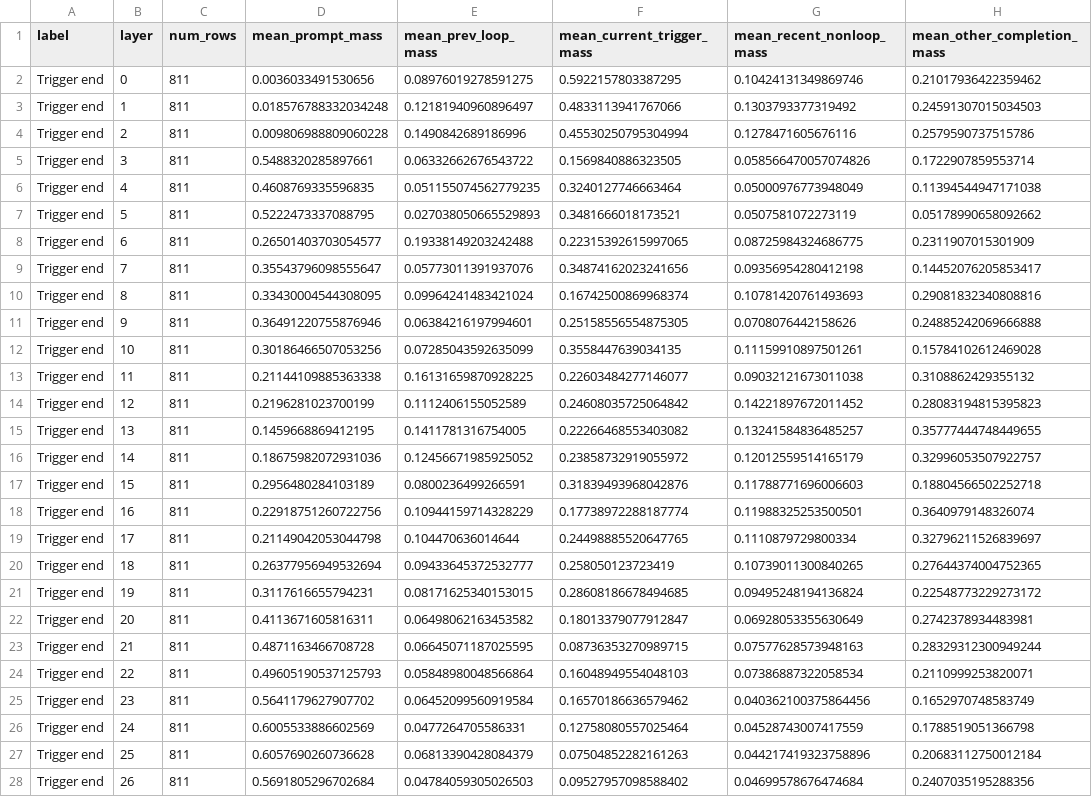
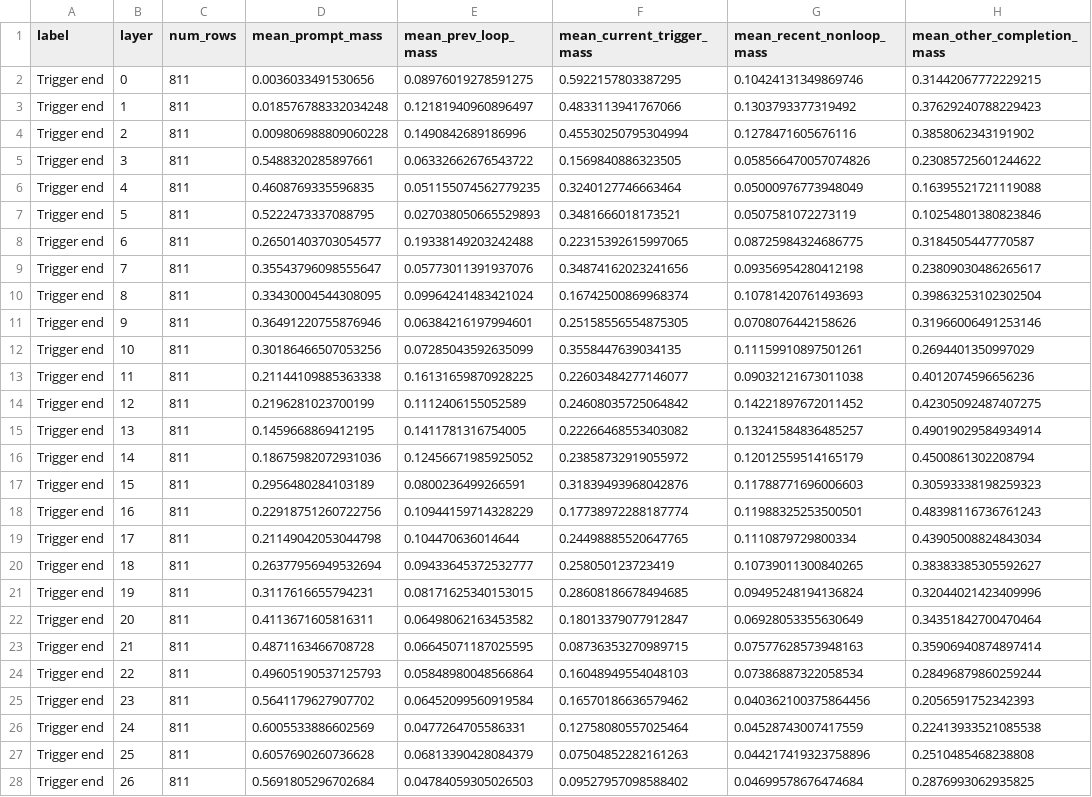
Before and after one commit to Zhi0467/cot-loop, a CSV file: outputs/qwen3_loop_trigger_attention_full_20260414_rerun/attention_mass_by_layer_comparison.csv, drawn as a sheet; only a part is shown; the diff covers the shown part only; the diff names each change by its address in the sheet, - before the commit and + after, or states it on an @@ line.

```diff
--- a/outputs/qwen3_loop_trigger_attention_full_20260414_rerun/attention_mass_by_layer_comparison.csv
+++ b/outputs/qwen3_loop_trigger_attention_full_20260414_rerun/attention_mass_by_layer_comparison.csv
-H2 (mean_other_completion_mass): 0.21017936422359462
+H2 (mean_other_completion_mass): 0.31442067772229215
-H3 (mean_other_completion_mass): 0.24591307015034503
+H3 (mean_other_completion_mass): 0.37629240788229423
-H4 (mean_other_completion_mass): 0.2579590737515786
+H4 (mean_other_completion_mass): 0.3858062343191902
-H5 (mean_other_completion_mass): 0.1722907859553714
+H5 (mean_other_completion_mass): 0.23085725601244622
-H6 (mean_other_completion_mass): 0.11394544947171038
+H6 (mean_other_completion_mass): 0.16395521721119088
-H7 (mean_other_completion_mass): 0.05178990658092662
+H7 (mean_other_completion_mass): 0.10254801380823846
-H8 (mean_other_completion_mass): 0.2311907015301909
+H8 (mean_other_completion_mass): 0.3184505447770587
-H9 (mean_other_completion_mass): 0.14452076205853417
+H9 (mean_other_completion_mass): 0.23809030486265617
-H10 (mean_other_completion_mass): 0.29081832340808816
+H10 (mean_other_completion_mass): 0.39863253102302504
-H11 (mean_other_completion_mass): 0.24885242069666888
+H11 (mean_other_completion_mass): 0.31966006491253146
-H12 (mean_other_completion_mass): 0.15784102612469028
+H12 (mean_other_completion_mass): 0.2694401350997029
-H13 (mean_other_completion_mass): 0.3108862429355132
+H13 (mean_other_completion_mass): 0.4012074596656236
-H14 (mean_other_completion_mass): 0.28083194815395823
+H14 (mean_other_completion_mass): 0.42305092487407275
-H15 (mean_other_completion_mass): 0.35777444748449655
+H15 (mean_other_completion_mass): 0.49019029584934914
-H16 (mean_other_completion_mass): 0.32996053507922757
+H16 (mean_other_completion_mass): 0.4500861302208794
-H17 (mean_other_completion_mass): 0.18804566502252718
+H17 (mean_other_completion_mass): 0.30593338198259323
-H18 (mean_other_completion_mass): 0.3640979148326074
+H18 (mean_other_completion_mass): 0.48398116736761243
-H19 (mean_other_completion_mass): 0.32796211526839697
+H19 (mean_other_completion_mass): 0.43905008824843034
-H20 (mean_other_completion_mass): 0.27644374004752365
+H20 (mean_other_completion_mass): 0.38383385305592627
-H21 (mean_other_completion_mass): 0.22548773229273172
+H21 (mean_other_completion_mass): 0.32044021423409996
-H22 (mean_other_completion_mass): 0.2742378934483981
+H22 (mean_other_completion_mass): 0.34351842700470464
-H23 (mean_other_completion_mass): 0.28329312300949244
+H23 (mean_other_completion_mass): 0.35906940874897414
-H24 (mean_other_completion_mass): 0.2110999253820071
+H24 (mean_other_completion_mass): 0.28496879860259244
-H25 (mean_other_completion_mass): 0.1652970748583749
+H25 (mean_other_completion_mass): 0.2056591752342393
-H26 (mean_other_completion_mass): 0.1788519051366798
+H26 (mean_other_completion_mass): 0.22413933521085538
-H27 (mean_other_completion_mass): 0.20683112750012184
+H27 (mean_other_completion_mass): 0.2510485468238808
-H28 (mean_other_completion_mass): 0.2407035195288356
+H28 (mean_other_completion_mass): 0.2876993062935825
```
Also changed, not shown: 29 edited cells elsewhere in this file, outputs/qwen3_loop_trigger_attention_pre_trigger_start_20260414/attention_layer_means.csv, 15 other files.
